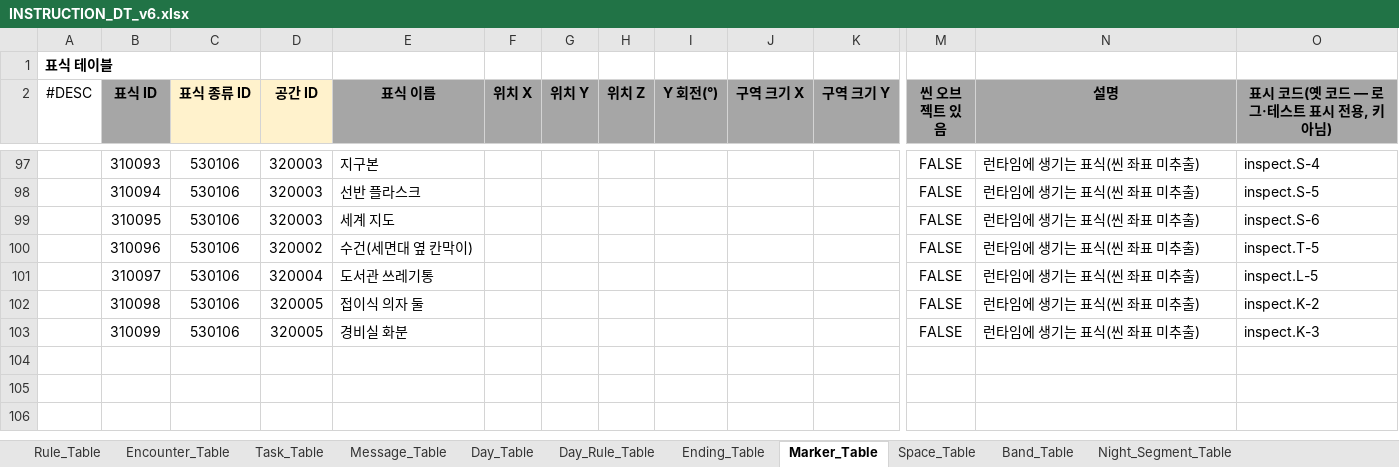
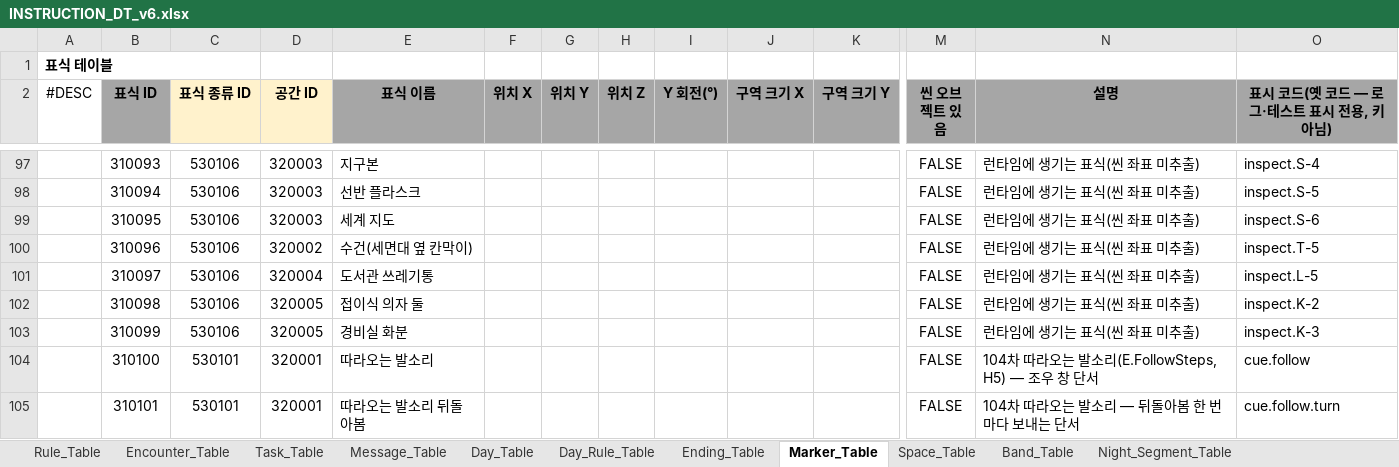
Before and after one commit to KimJinsun610/NCAI_BrokenCompass, an Excel workbook: horror house/DesignData/INSTRUCTION_DT_v6.xlsx, sheet Marker_Table, drawn as a sheet; only a part is shown, gaps mark what is left out; values as stored, in another font and other column widths than the file's, no borders; rows hold the shown columns only; the diff names each change by its address in the sheet, - before the commit and + after, or states it on an @@ line.

Commit message:
기획 데이터 테이블(DT) 연결 7차
- xlsx: 따라오는 발소리 단서 cue.follow·cue.follow.turn 행 추가(310100·310101)
- DesignDataMarkerTests: FinalCues·StageAnchors 표식 ID ⊆ Marker_Table,
  PlayScene 표식 좌표(무대 자리·판정 대상·문·점검 표식·구역 39개) = 표(씬 정본)
- EditMode 711/711

```diff
--- a/horror house/DesignData/INSTRUCTION_DT_v6.xlsx (sheet Marker_Table)
+++ b/horror house/DesignData/INSTRUCTION_DT_v6.xlsx (sheet Marker_Table)
+row 104:  | 310100 | 530101 | 320001 | 따라오는 발소리 |  |  |  |  |  |  | FALSE | 104차 따라오는 발소리(E.FollowSteps, H5) — 조우 창 단서 | cue.follow
+row 105:  | 310101 | 530101 | 320001 | 따라오는 발소리 뒤돌아봄 |  |  |  |  |  |  | FALSE | 104차 따라오는 발소리 — 뒤돌아봄 한 번마다 보내는 단서 | cue.follow.turn
```
Also changed, not shown: 24 other files.
